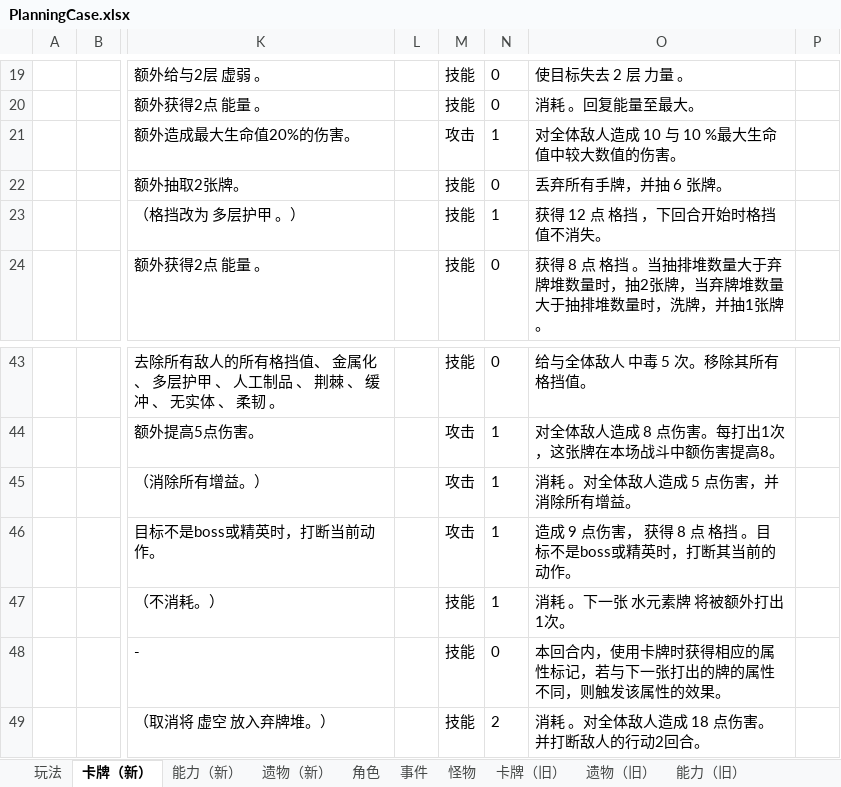
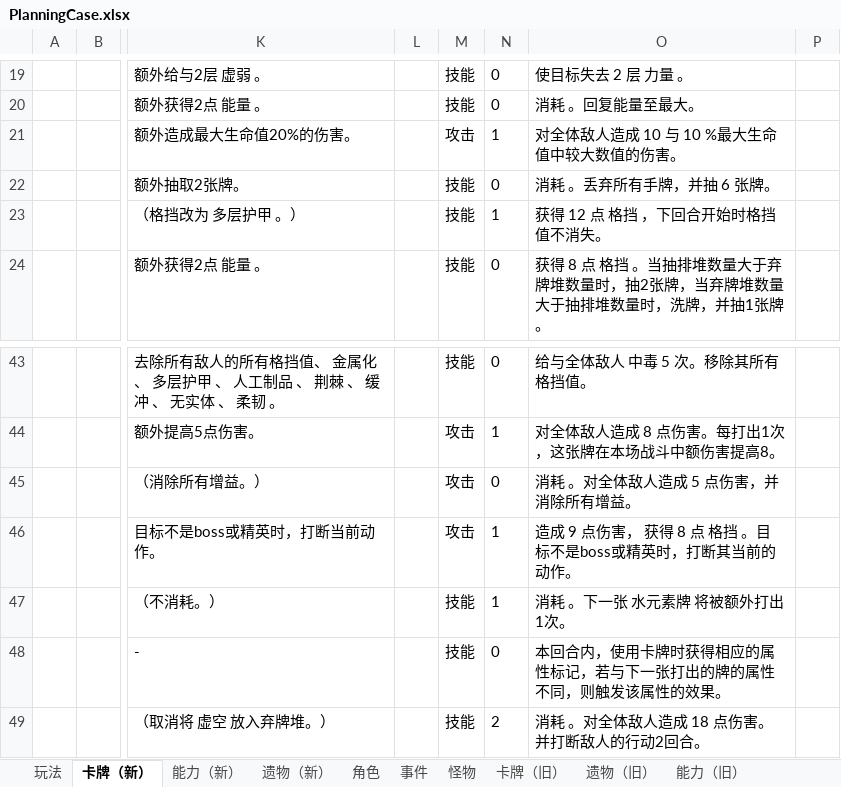
Before and after one commit to tuzishu/KinomotoSakuraMod, an Excel workbook: Excel/PlanningCase.xlsx, sheet 卡牌（新）, drawn as a sheet; only a part is shown, gaps mark what is left out; values as stored, in another font and other column widths than the file's, no borders; the diff names each change by its address in the sheet, - before the commit and + after, or states it on an @@ line.

```diff
--- a/Excel/PlanningCase.xlsx (sheet 卡牌（新）)
+++ b/Excel/PlanningCase.xlsx (sheet 卡牌（新）)
-O22: 丢弃所有手牌，并抽 6 张牌。
+O22: 消耗 。丢弃所有手牌，并抽 6 张牌。
-N45: 1
+N45: 0
```
Also changed, not shown: 8 other files.
